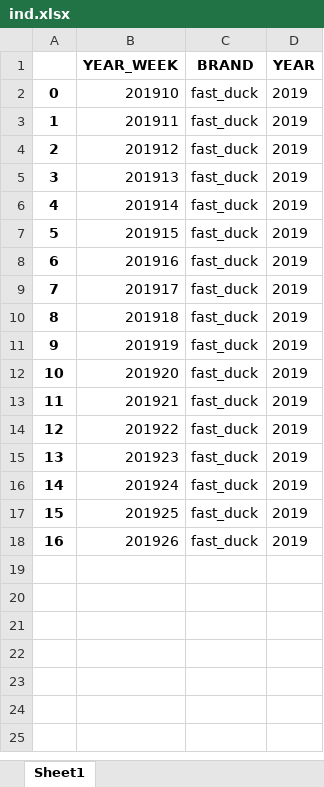
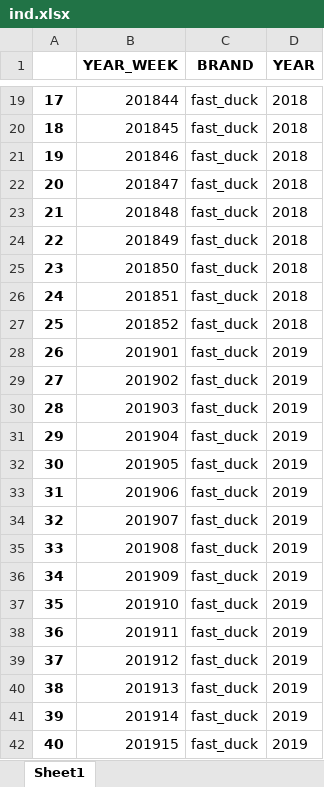
Before and after one commit to alex0267/marketing_mix_model_product, an Excel workbook: ind.xlsx, sheet Sheet1, drawn as a sheet; only a part is shown, gaps mark what is left out; the shorter side is filled out with more unchanged rows; values as stored, in another font and other column widths than the file's, no borders; addresses are those after the commit; the diff covers the shown part only; the diff names each change by its address in the sheet, - before the commit and + after, or states it on an @@ line.

```diff
--- a/ind.xlsx (sheet Sheet1)
+++ b/ind.xlsx (sheet Sheet1)
+row 19: 17 | 201844 | fast_duck | 2018
+row 20: 18 | 201845 | fast_duck | 2018
+row 21: 19 | 201846 | fast_duck | 2018
+row 22: 20 | 201847 | fast_duck | 2018
+row 23: 21 | 201848 | fast_duck | 2018
+row 24: 22 | 201849 | fast_duck | 2018
+row 25: 23 | 201850 | fast_duck | 2018
+row 26: 24 | 201851 | fast_duck | 2018
+row 27: 25 | 201852 | fast_duck | 2018
+row 28: 26 | 201901 | fast_duck | 2019
+row 29: 27 | 201902 | fast_duck | 2019
+row 30: 28 | 201903 | fast_duck | 2019
+row 31: 29 | 201904 | fast_duck | 2019
+row 32: 30 | 201905 | fast_duck | 2019
+row 33: 31 | 201906 | fast_duck | 2019
+row 34: 32 | 201907 | fast_duck | 2019
+row 35: 33 | 201908 | fast_duck | 2019
+row 36: 34 | 201909 | fast_duck | 2019
@@ column A renumbered between rows 37 and 53 @@
```
Also changed, not shown: 122 added rows elsewhere in this sheet, 7 other files.
